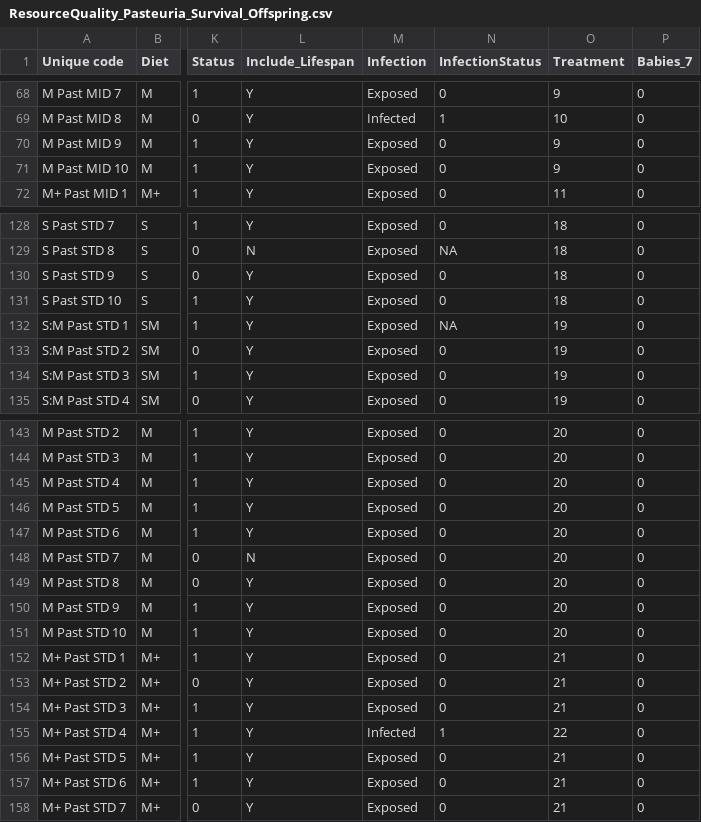
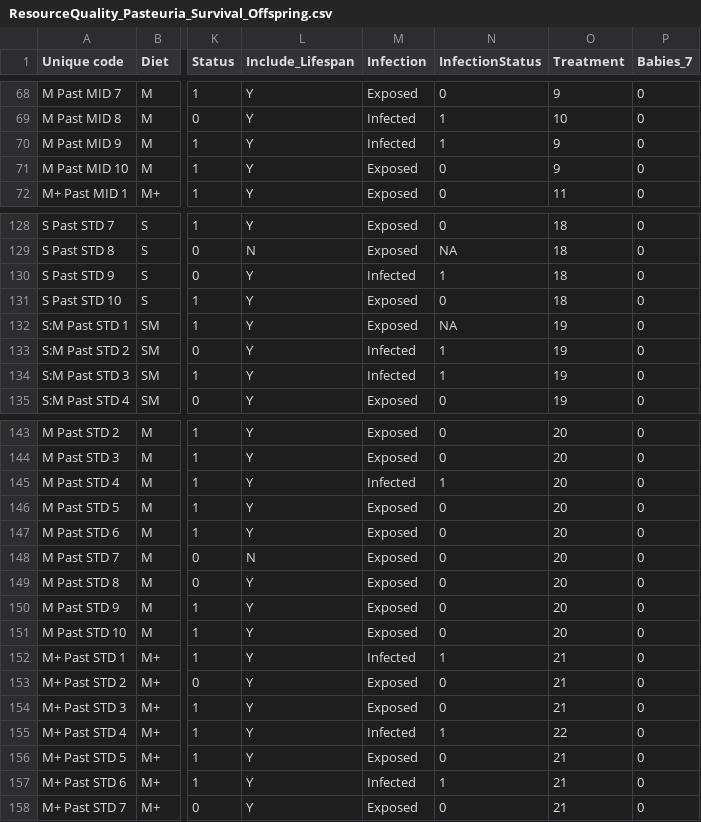
Before and after one commit to mlfearon/resource-quality-expt, a CSV file: data/ResourceQuality_Pasteuria_Survival_Offspring.csv, drawn as a sheet; only a part is shown, gaps mark what is left out; the diff names each change by its address in the sheet, - before the commit and + after, or states it on an @@ line.

```diff
--- a/data/ResourceQuality_Pasteuria_Survival_Offspring.csv
+++ b/data/ResourceQuality_Pasteuria_Survival_Offspring.csv
-M70 (Infection): Exposed
+M70 (Infection): Infected
-N70 (InfectionStatus): 0
+N70 (InfectionStatus): 1
-M130 (Infection): Exposed
+M130 (Infection): Infected
-N130 (InfectionStatus): 0
+N130 (InfectionStatus): 1
-M133:M134 (Infection): Exposed
+M133:M134 (Infection): Infected
-N133:N134 (InfectionStatus): 0
+N133:N134 (InfectionStatus): 1
-M145 (Infection): Exposed
+M145 (Infection): Infected
-N145 (InfectionStatus): 0
+N145 (InfectionStatus): 1
-M152 (Infection): Exposed
+M152 (Infection): Infected
-N152 (InfectionStatus): 0
+N152 (InfectionStatus): 1
-M157 (Infection): Exposed
+M157 (Infection): Infected
-N157 (InfectionStatus): 0
+N157 (InfectionStatus): 1
```
Also changed, not shown: data/ResourceQuality_Metsch_Full.csv, data/ResourceQuality_Metsch_Survival_Offspring.csv, 1 other file.
